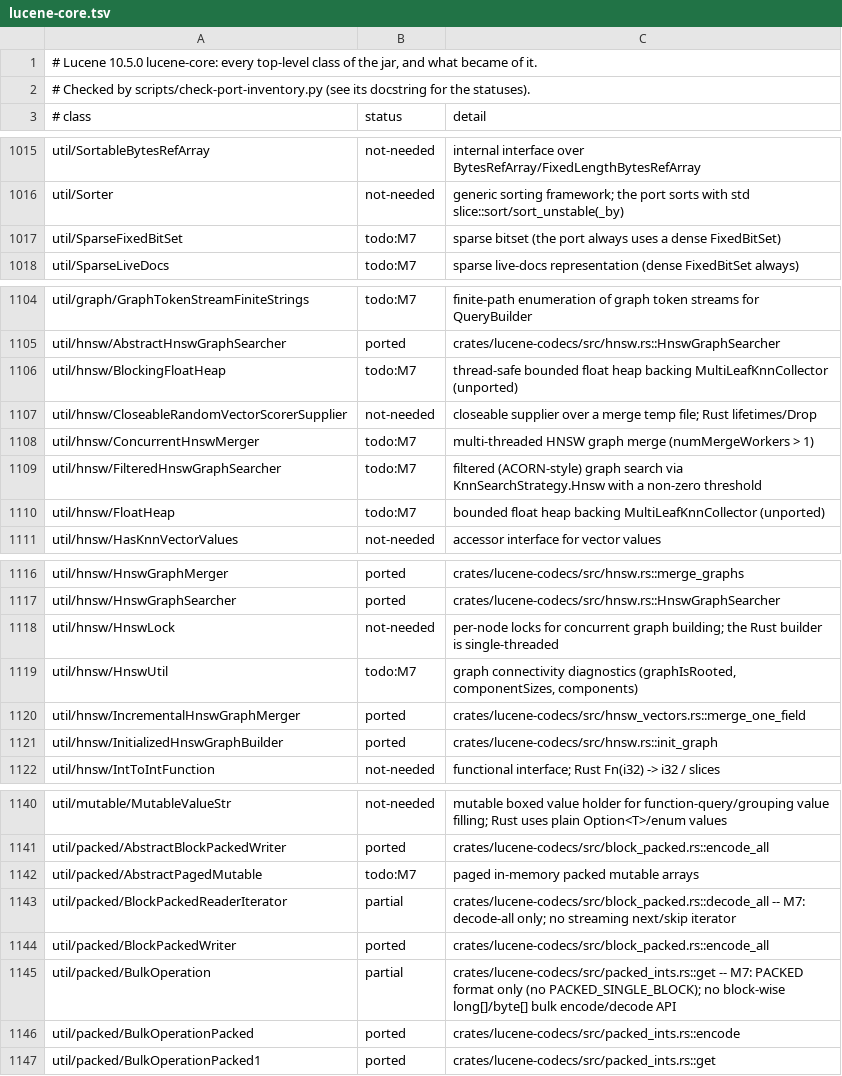
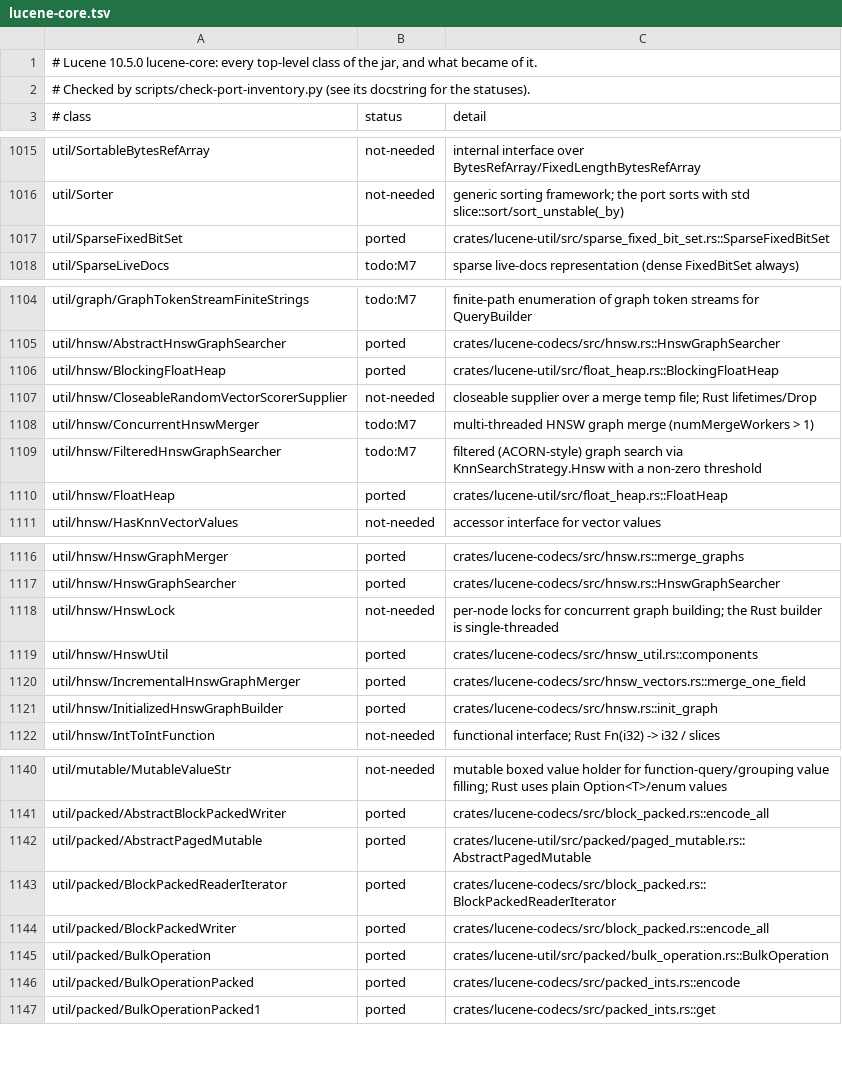
Before and after one commit to huyz0/lucene-rust, a TSV file: docs/inventory/lucene-core.tsv, drawn as a sheet; only a part is shown, gaps mark what is left out; the diff covers the shown part only.

```diff
--- a/docs/inventory/lucene-core.tsv
+++ b/docs/inventory/lucene-core.tsv
@@ -1016,3 +1016,3 @@ util/SortableBytesRefArray	not-needed	internal interface over BytesRefArray/Fixe
 util/Sorter	not-needed	generic sorting framework; the port sorts with std slice::sort/sort_unstable(_by)
-util/SparseFixedBitSet	todo:M7	sparse bitset (the port always uses a dense FixedBitSet)
+util/SparseFixedBitSet	ported	crates/lucene-util/src/sparse_fixed_bit_set.rs::SparseFixedBitSet
 util/SparseLiveDocs	todo:M7	sparse live-docs representation (dense FixedBitSet always)
@@ -1105,3 +1105,3 @@ util/graph/GraphTokenStreamFiniteStrings	todo:M7	finite-path enumeration of grap
 util/hnsw/AbstractHnswGraphSearcher	ported	crates/lucene-codecs/src/hnsw.rs::HnswGraphSearcher
-util/hnsw/BlockingFloatHeap	todo:M7	thread-safe bounded float heap backing MultiLeafKnnCollector (unported)
+util/hnsw/BlockingFloatHeap	ported	crates/lucene-util/src/float_heap.rs::BlockingFloatHeap
 util/hnsw/CloseableRandomVectorScorerSupplier	not-needed	closeable supplier over a merge temp file; Rust lifetimes/Drop
@@ -1109,3 +1109,3 @@ util/hnsw/ConcurrentHnswMerger	todo:M7	multi-threaded HNSW graph merge (numMerge
 util/hnsw/FilteredHnswGraphSearcher	todo:M7	filtered (ACORN-style) graph search via KnnSearchStrategy.Hnsw with a non-zero threshold
-util/hnsw/FloatHeap	todo:M7	bounded float heap backing MultiLeafKnnCollector (unported)
+util/hnsw/FloatHeap	ported	crates/lucene-util/src/float_heap.rs::FloatHeap
 util/hnsw/HasKnnVectorValues	not-needed	accessor interface for vector values
@@ -1118,3 +1118,3 @@ util/hnsw/HnswGraphSearcher	ported	crates/lucene-codecs/src/hnsw.rs::HnswGraphSe
 util/hnsw/HnswLock	not-needed	per-node locks for concurrent graph building; the Rust builder is single-threaded
-util/hnsw/HnswUtil	todo:M7	graph connectivity diagnostics (graphIsRooted, componentSizes, components)
+util/hnsw/HnswUtil	ported	crates/lucene-codecs/src/hnsw_util.rs::components
 util/hnsw/IncrementalHnswGraphMerger	ported	crates/lucene-codecs/src/hnsw_vectors.rs::merge_one_field
@@ -1141,6 +1141,6 @@ util/mutable/MutableValueStr	not-needed	mutable boxed value holder for function-
 util/packed/AbstractBlockPackedWriter	ported	crates/lucene-codecs/src/block_packed.rs::encode_all
-util/packed/AbstractPagedMutable	todo:M7	paged in-memory packed mutable arrays
-util/packed/BlockPackedReaderIterator	partial	crates/lucene-codecs/src/block_packed.rs::decode_all -- M7: decode-all only; no streaming next/skip iterator
+util/packed/AbstractPagedMutable	ported	crates/lucene-util/src/packed/paged_mutable.rs::AbstractPagedMutable
+util/packed/BlockPackedReaderIterator	ported	crates/lucene-codecs/src/block_packed.rs::BlockPackedReaderIterator
 util/packed/BlockPackedWriter	ported	crates/lucene-codecs/src/block_packed.rs::encode_all
-util/packed/BulkOperation	partial	crates/lucene-codecs/src/packed_ints.rs::get -- M7: PACKED format only (no PACKED_SINGLE_BLOCK); no block-wise long[]/byte[] bulk encode/decode API
+util/packed/BulkOperation	ported	crates/lucene-util/src/packed/bulk_operation.rs::BulkOperation
 util/packed/BulkOperationPacked	ported	crates/lucene-codecs/src/packed_ints.rs::encode
```
Also changed, not shown: 32 edited cells elsewhere in this file, 27 other files.
